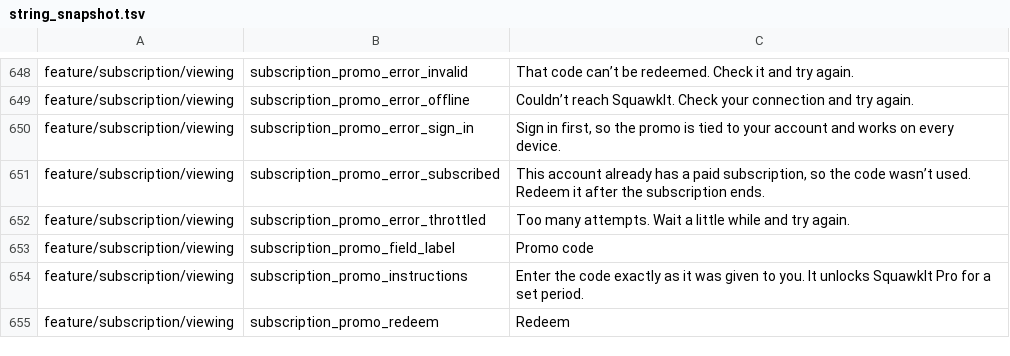
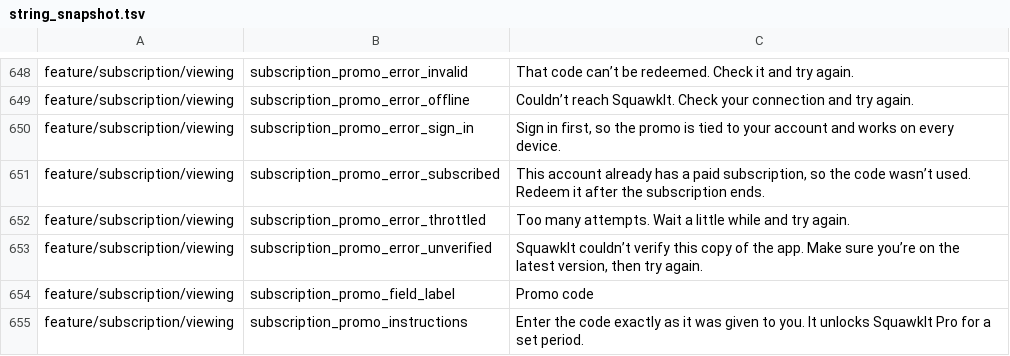
Before and after one commit to fz172/squawkit, a TSV file: core/template/src/androidHostTest/resources/string_snapshot.tsv, drawn as a sheet; only a part is shown, gaps mark what is left out; the shorter side is filled out with more unchanged rows; the diff names each change by its address in the sheet, - before the commit and + after, or states it on an @@ line.

Commit message:
Apply the serialization plugin the subscription datamanager needs (#951)
Redeeming a promo code failed with "Couldn't reach SquawkIt" for a request
that never left the device. The module declares `@Serializable` wire types
for its two callable clients but never applied the kotlinx-serialization
compiler plugin, so no serializer was generated for them.

Nothing about that is visible until the call runs. It compiles, because
without the plugin `@Serializable` is an inert annotation; `serializer<T>()`
still resolves, to a runtime reflective lookup; and that lookup only fails
at the call, as "Serializer for class 'RedeemPromoRequest' is not found".

The defect was already there. FirebaseEntitlementReconciler's response type
had no serializer either, but its callable takes no payload — so the request
went out, the server reconciled and wrote the entitlement, and only the
decoded flag was lost, which neither call site reads. Since that client
swallows every exception by design, the whole thing amounted to one warning
line per call.

Adds SubscriptionWireSerializationTest, which asserts each wire type has a
descriptor — the thing the reflective path cannot produce. Verified to fail
with the exact production error when the plugin is removed. A scan of every
module using @Serializable found no others missing it.

Also splits App Check rejection from a signed-out account. With the
serialization fault gone the server refused the call with UNAUTHENTICATED,
which this mapped to "Sign in first" — shown to a signed-in user.
PERMISSION_DENIED keeps that message, which is what the server throws for a
guest account or an unlisted app id; UNAUTHENTICATED becomes "couldn't
verify this copy of the app", which in practice is always App Check.

```diff
--- a/core/template/src/androidHostTest/resources/string_snapshot.tsv
+++ b/core/template/src/androidHostTest/resources/string_snapshot.tsv
+row 653: feature/subscription/viewing | subscription_promo_error_unverified | SquawkIt couldn’t verify this copy of the app. Make sure you’re on the latest version, then try again.
```
Also changed, not shown: 9 other files.
